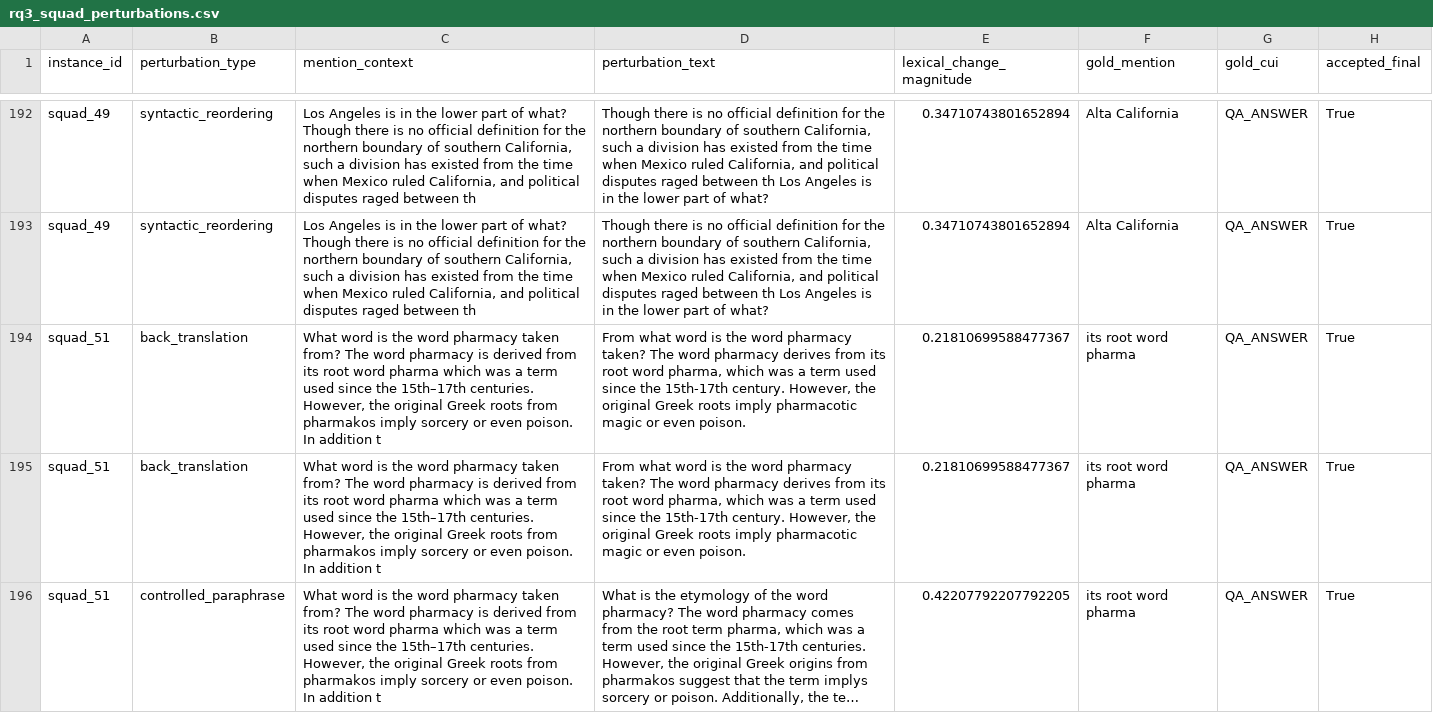
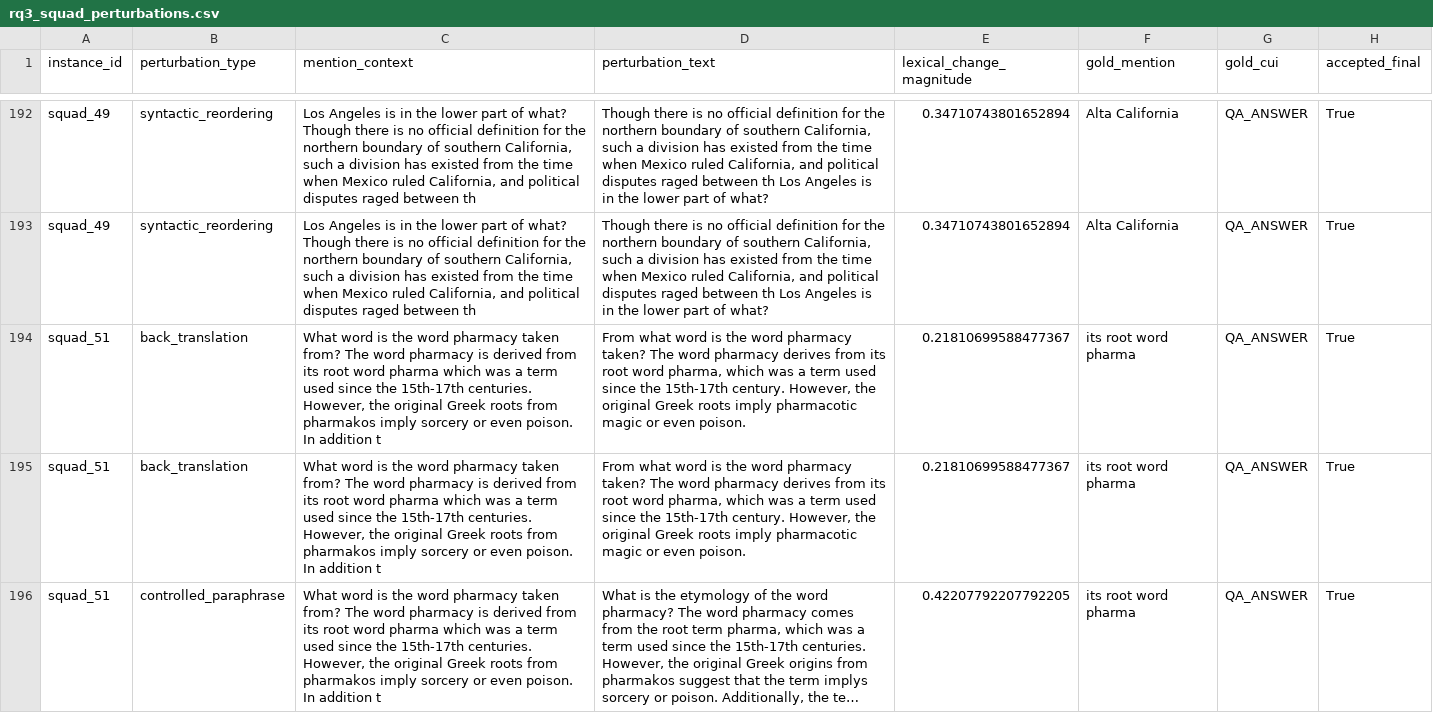
Before and after one commit to Kasfi-Ahamed/Measuring-Semantic-Stability-in-Clinical-LLMs, a CSV file: outputs/rq3/intermediate/rq3_squad_perturbations.csv, drawn as a sheet; only a part is shown, gaps mark what is left out; long unchanged cells end in …; the diff covers the shown part only; the diff names each change by its address in the sheet, - before the commit and + after, or states it on an @@ line.

```diff
--- a/outputs/rq3/intermediate/rq3_squad_perturbations.csv
+++ b/outputs/rq3/intermediate/rq3_squad_perturbations.csv
-C194:C196 (mention_context): …since the 15th–17th centuries. However,…
+C194:C196 (mention_context): …since the 15th-17th centuries. However,…
```
Also changed, not shown: 51 edited cells elsewhere in this file, outputs/rq3/intermediate/rq3_bioasq_instances.csv, outputs/rq3/intermediate/rq3_bioasq_perturbations.csv, 6 other files.
